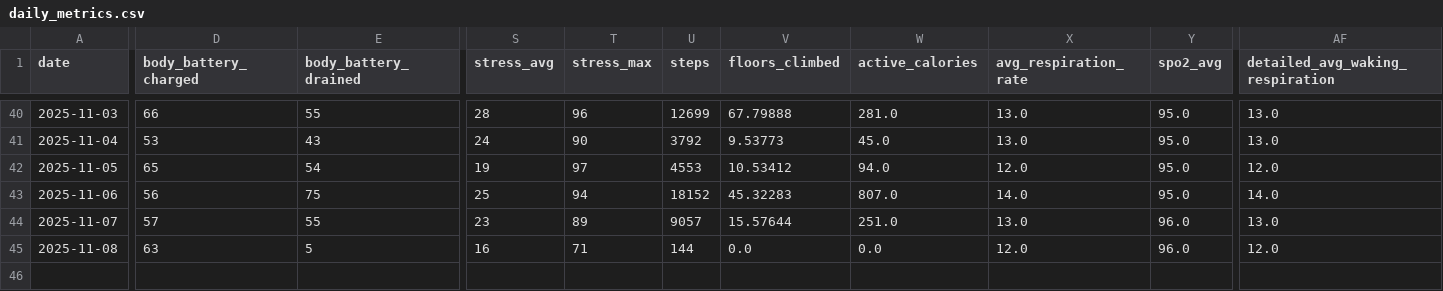
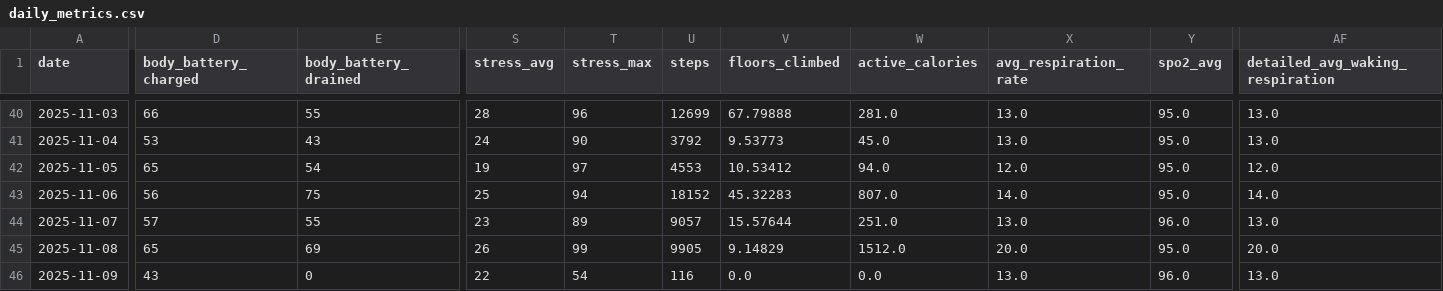
Before and after one commit to sergio-perilla/el_profe, a CSV file: data/health/daily_metrics.csv, drawn as a sheet; only a part is shown, gaps mark what is left out; rows hold the shown columns only; the diff covers the shown part only; the diff names each change by its address in the sheet, - before the commit and + after, or states it on an @@ line.

```diff
--- a/data/health/daily_metrics.csv
+++ b/data/health/daily_metrics.csv
-D45 (body_battery_charged): 63
+D45 (body_battery_charged): 65
-E45 (body_battery_drained): 5
+E45 (body_battery_drained): 69
-S45 (stress_avg): 16
+S45 (stress_avg): 26
-T45 (stress_max): 71
+T45 (stress_max): 99
-U45 (steps): 144
+U45 (steps): 9905
-V45 (floors_climbed): 0.0
+V45 (floors_climbed): 9.14829
-W45 (active_calories): 0.0
+W45 (active_calories): 1512.0
-X45 (avg_respiration_rate): 12.0
+X45 (avg_respiration_rate): 20.0
-Y45 (spo2_avg): 96.0
+Y45 (spo2_avg): 95.0
-AF45 (detailed_avg_waking_respiration): 12.0
+AF45 (detailed_avg_waking_respiration): 20.0
+row 46: 2025-11-09 | 43 | 0 | 22 | 54 | 116 | 0.0 | 0.0 | 13.0 | 96.0 | 13.0
```
Also changed, not shown: 3 edited cells elsewhere in this file, data/activities/running_activities.csv, data/metadata/sync_log.csv, 3 other files.
